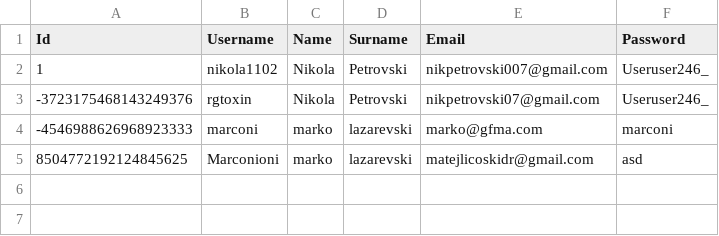
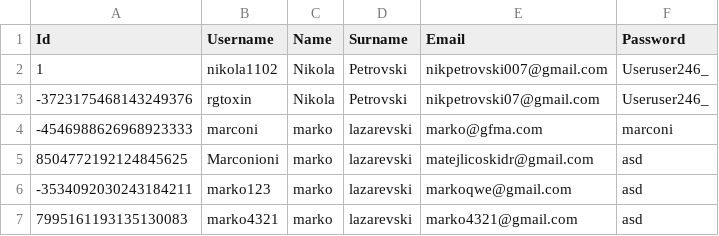
Before and after one commit to nikolapetrovski1102/DIANS_2023, a CSV file: Domasno 3/target/classes/users.csv, drawn as a sheet.

```diff
--- a/Domasno 3/target/classes/users.csv
+++ b/Domasno 3/target/classes/users.csv
@@ -5 +5,3 @@ Id,Username,Name,Surname,Email,Password
 8504772192124845625,Marconioni,marko,lazarevski,matejlicoskidr@gmail.com,asd
+-3534092030243184211,marko123,marko,lazarevski,markoqwe@gmail.com,asd
+7995161193135130083,marko4321,marko,lazarevski,marko4321@gmail.com,asd
```
Also changed, not shown: 7 other files.
